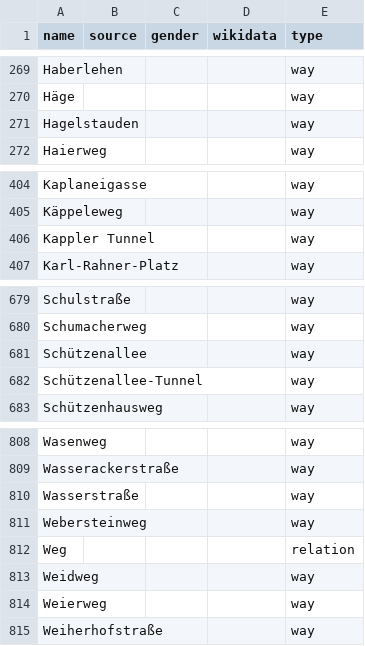
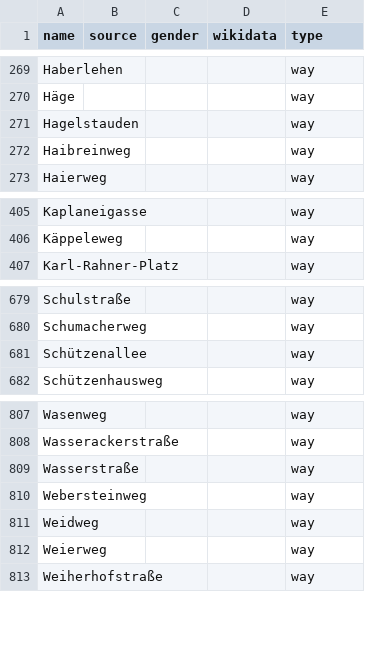
Before and after one commit to EqualStreetNames/equalstreetnames-freiburg-im-breisgau, a CSV file: data/other.csv, drawn as a sheet; only a part is shown, gaps mark what is left out.

```diff
--- a/data/other.csv
+++ b/data/other.csv
@@ -271,2 +271,3 @@ Häge,,,,way
 Hagelstauden,,,,way
+Haibreinweg,,,,way
 Haierweg,,,,way
@@ -405,3 +406,2 @@ Kaplaneigasse,,,,way
 Käppeleweg,,,,way
-"Kappler Tunnel",,,,way
 Karl-Rahner-Platz,,,,way
@@ -681,3 +681,2 @@ Schumacherweg,,,,way
 Schützenallee,,,,way
-Schützenallee-Tunnel,,,,way
 Schützenhausweg,,,,way
@@ -811,3 +810,2 @@ Wasserstraße,,,,way
 Webersteinweg,,,,way
-Weg,,,,relation
 Weidweg,,,,way
```
Also changed, not shown: data/gender.csv, 3 other files.
